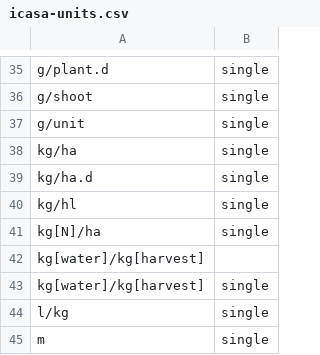
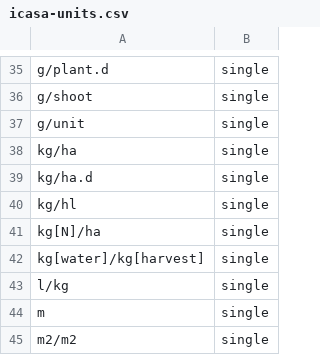
Before and after one commit to craig-willis/icasa, a CSV file: examples/units/icasa-units.csv, drawn as a sheet; only a part is shown, gaps mark what is left out; the shorter side is filled out with more unchanged rows.

Commit message:
Update icasa-units.csv

```diff
--- a/examples/units/icasa-units.csv
+++ b/examples/units/icasa-units.csv
@@ -41,3 +41,2 @@ kg/hl,single
 kg[N]/ha,single
-kg[water]/kg[harvest],
 kg[water]/kg[harvest],single
```
